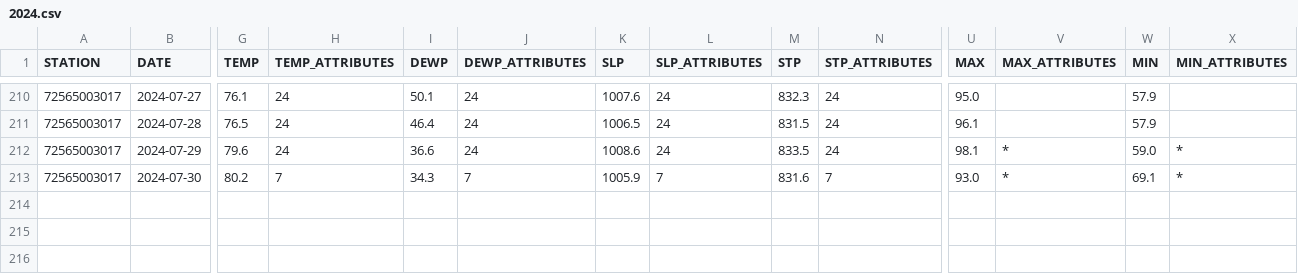
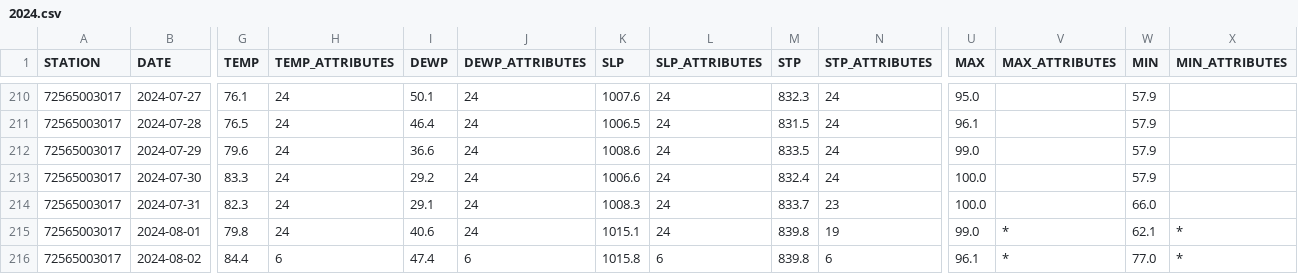
Before and after one commit to HulacSt/den-weather, a CSV file: data/daily/raw/2024.csv, drawn as a sheet; only a part is shown, gaps mark what is left out; rows hold the shown columns only; the diff covers the shown part only; the diff names each change by its address in the sheet, - before the commit and + after, or states it on an @@ line.

```diff
--- a/data/daily/raw/2024.csv
+++ b/data/daily/raw/2024.csv
-U212 (MAX): 98.1
+U212 (MAX): 99.0
-V212:V213 (MAX_ATTRIBUTES): *
+V212:V213 (MAX_ATTRIBUTES): (empty)
-W212 (MIN): 59.0
+W212 (MIN): 57.9
-X212:X213 (MIN_ATTRIBUTES): *
+X212:X213 (MIN_ATTRIBUTES): (empty)
-G213 (TEMP): 80.2
+G213 (TEMP): 83.3
-H213 (TEMP_ATTRIBUTES): 7
+H213 (TEMP_ATTRIBUTES): 24
-I213 (DEWP): 34.3
+I213 (DEWP): 29.2
-J213 (DEWP_ATTRIBUTES): 7
+J213 (DEWP_ATTRIBUTES): 24
-K213 (SLP): 1005.9
+K213 (SLP): 1006.6
-L213 (SLP_ATTRIBUTES): 7
+L213 (SLP_ATTRIBUTES): 24
-M213 (STP): 831.6
+M213 (STP): 832.4
-N213 (STP_ATTRIBUTES): 7
+N213 (STP_ATTRIBUTES): 24
-U213 (MAX): 93.0
+U213 (MAX): 100.0
-W213 (MIN): 69.1
+W213 (MIN): 57.9
+row 214: 72565003017 | 2024-07-31 | 82.3 | 24 | 29.1 | 24 | 1008.3 | 24 | 833.7 | 23 | 100.0 |  | 66.0
+row 215: 72565003017 | 2024-08-01 | 79.8 | 24 | 40.6 | 24 | 1015.1 | 24 | 839.8 | 19 | 99.0 | * | 62.1 | *
+row 216: 72565003017 | 2024-08-02 | 84.4 | 6 | 47.4 | 6 | 1015.8 | 6 | 839.8 | 6 | 96.1 | * | 77.0 | *
```
Also changed, not shown: 4 edited cells elsewhere in this file, 1 other file.
